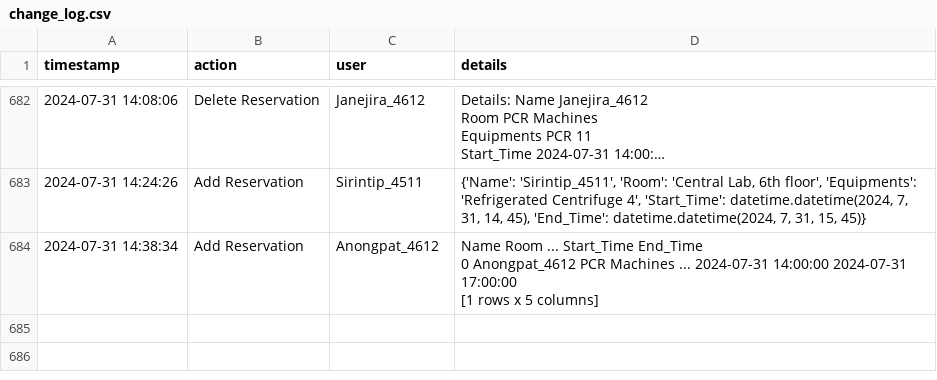
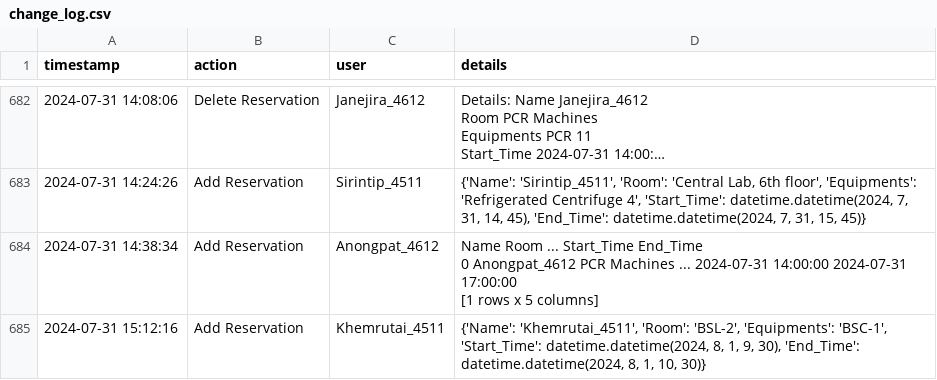
Before and after one commit to dhruv0767/Lab-Equipments_Reservation, a CSV file: change_log.csv, drawn as a sheet; only a part is shown, gaps mark what is left out; long unchanged cells end in …; the diff names each change by its address in the sheet, - before the commit and + after, or states it on an @@ line.

Commit message:
Update change_log.csv

```diff
--- a/change_log.csv
+++ b/change_log.csv
+row 685: 2024-07-31 15:12:16 | Add Reservation | Khemrutai_4511 | {'Name': 'Khemrutai_4511', 'Room': 'BSL-2', 'Equipments': 'BSC-1', 'Start_Time': datetime.datetime(2024, 8, 1, 9, 30), 'End_Time': datetime.datetime(2024, 8, 1, 10, 30)}
```
